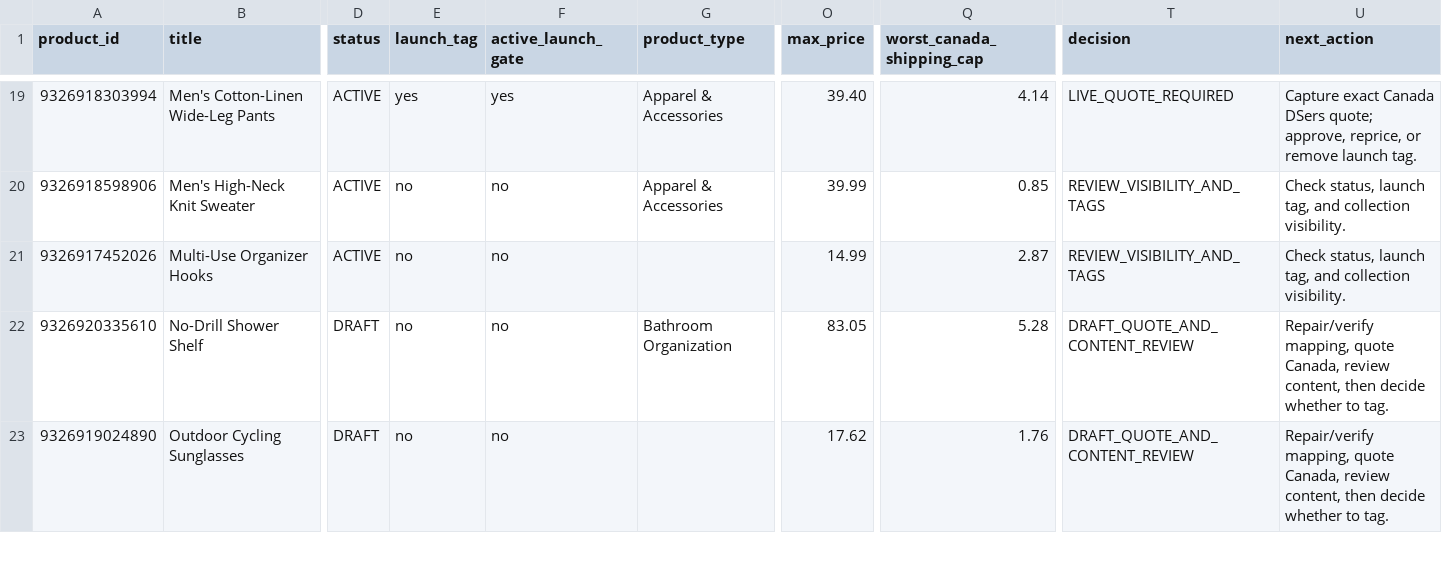
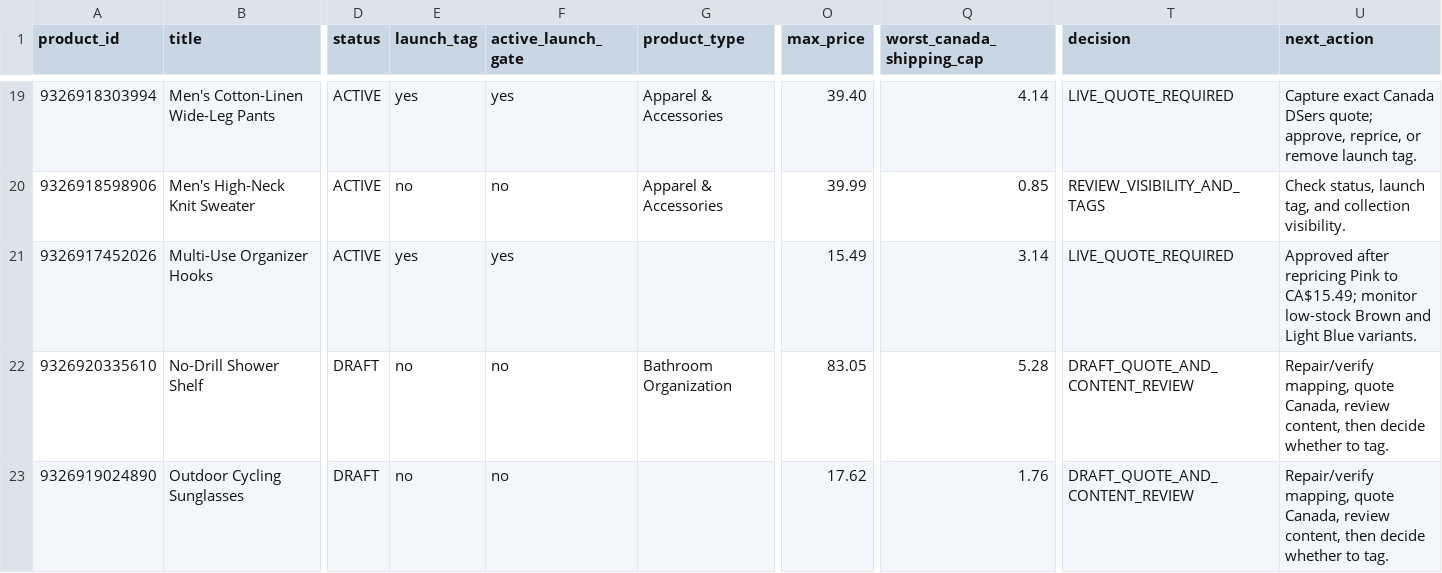
Before and after one commit to dchavez3395/Puchica-hydrogen, a CSV file: docs/storewide-product-gate-2026-07-26.csv, drawn as a sheet; only a part is shown, gaps mark what is left out; the diff names each change by its address in the sheet, - before the commit and + after, or states it on an @@ line.

```diff
--- a/docs/storewide-product-gate-2026-07-26.csv
+++ b/docs/storewide-product-gate-2026-07-26.csv
-E21 (launch_tag): no
+E21 (launch_tag): yes
-F21 (active_launch_gate): no
+F21 (active_launch_gate): yes
-O21 (max_price): 14.99
+O21 (max_price): 15.49
-Q21 (worst_canada_shipping_cap): 2.87
+Q21 (worst_canada_shipping_cap): 3.14
-T21 (decision): REVIEW_VISIBILITY_AND_TAGS
+T21 (decision): LIVE_QUOTE_REQUIRED
-U21 (next_action): Check status, launch tag, and collection visibility.
+U21 (next_action): Approved after repricing Pink to CA$15.49; monitor low-stock Brown and Light Blue variants.
```
Also changed, not shown: docs/storewide-active-launch-actions-2026-07-26.csv, docs/storewide-product-workboard-2026-07-26.csv, 3 other files.
